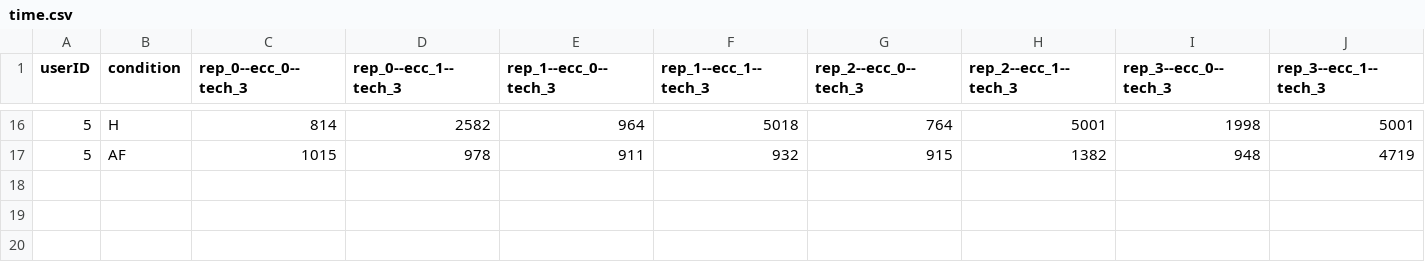
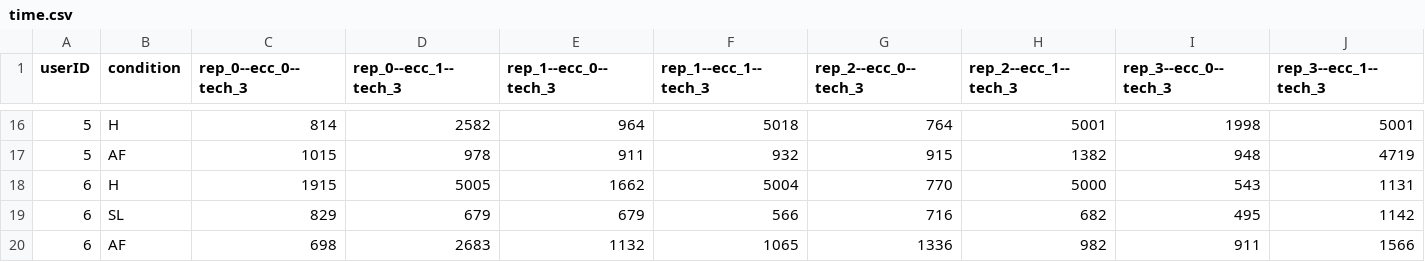
Before and after one commit to PerceptionStudy/Pilot4, a CSV file: UnityProject/time.csv, drawn as a sheet; only a part is shown, gaps mark what is left out; rows hold the shown columns only; the diff names each change by its address in the sheet, - before the commit and + after, or states it on an @@ line.

Commit message:
pilot 3 - user 6.

```diff
--- a/UnityProject/time.csv
+++ b/UnityProject/time.csv
+row 18: 6 | H | 1915 | 5005 | 1662 | 5004 | 770 | 5000 | 543 | 1131
+row 19: 6 | SL | 829 | 679 | 679 | 566 | 716 | 682 | 495 | 1142
+row 20: 6 | AF | 698 | 2683 | 1132 | 1065 | 1336 | 982 | 911 | 1566
```
Also changed, not shown: UnityProject/click.csv, UnityProject/color.csv, 2 other files.
